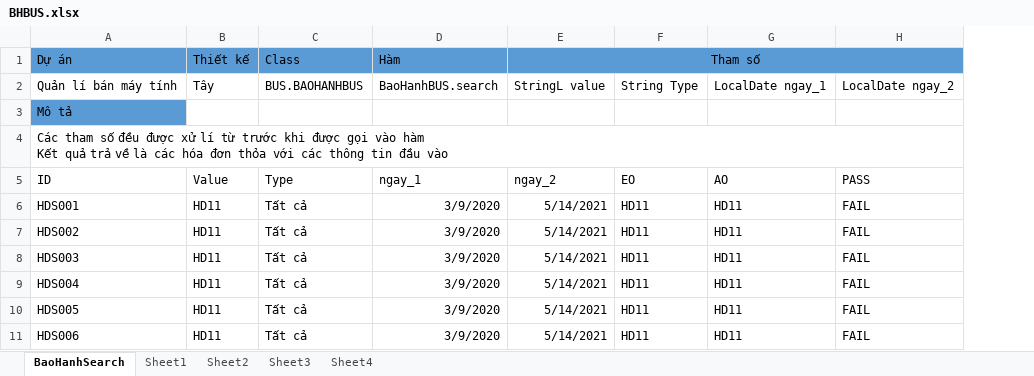
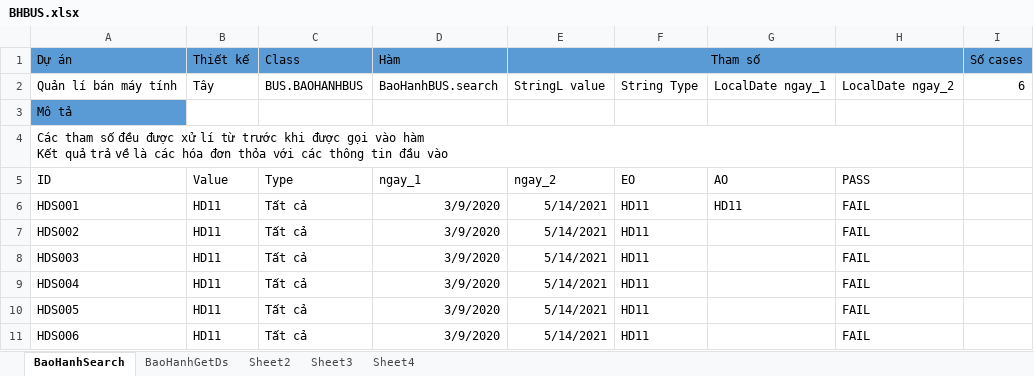
Before and after one commit to lpwanw/TEST_JAVA_SWING, an Excel workbook: OutPut/BHBUS.xlsx, sheet BaoHanhSearch, drawn as a sheet; values as stored, in another font and other column widths than the file's, no borders; the diff names each change by its address in the sheet, - before the commit and + after, or states it on an @@ line.

```diff
--- a/OutPut/BHBUS.xlsx (sheet BaoHanhSearch)
+++ b/OutPut/BHBUS.xlsx (sheet BaoHanhSearch)
-sheet tab: Sheet1
+sheet tab: BaoHanhGetDs
+column I (Số cases), row 2: 6
-G7:G11: HD11
+G7:G11: (empty)
```
Also changed, not shown: sheet BaoHanhGetDs, TestFile/BHBUS.xlsx, 23 other files.
